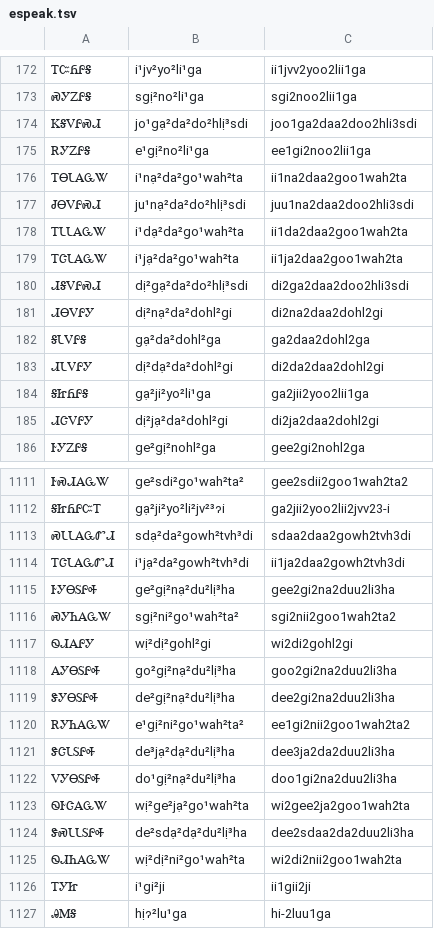
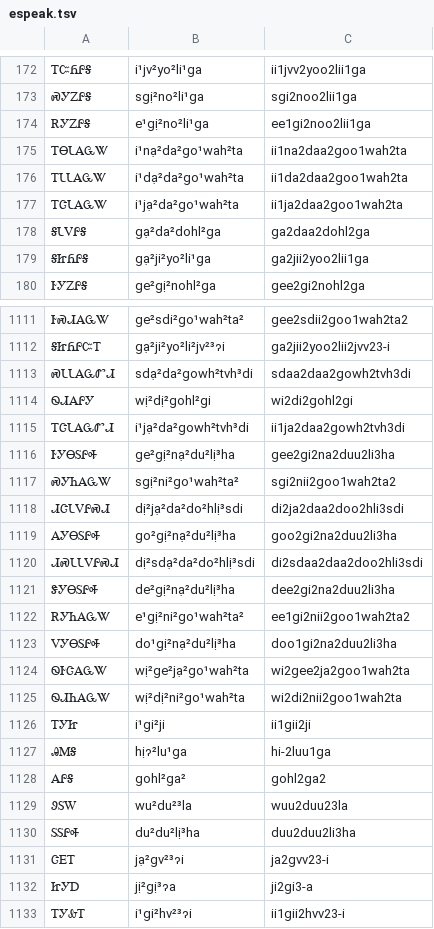
Before and after one commit to CherokeeLanguage/BoundPronouns, a TSV file: android/assets/espeak.tsv, drawn as a sheet; only a part is shown, gaps mark what is left out; the shorter side is filled out with more unchanged rows; the diff covers the shown part only.

```diff
--- a/android/assets/espeak.tsv
+++ b/android/assets/espeak.tsv
@@ -173,14 +173,8 @@
 ᏍᎩᏃᎵᎦ	sgị²no²li¹ga	sgi2noo2lii1ga
-ᏦᎦᏙᎵᏍᏗ	jo¹gạ²da²do²hlị³sdi	joo1ga2daa2doo2hli3sdi
 ᎡᎩᏃᎵᎦ	e¹gị²no²li¹ga	ee1gi2noo2lii1ga
 ᎢᎾᏓᎪᏩᏔ	i¹nạ²da²go¹wah²ta	ii1na2daa2goo1wah2ta
-ᏧᎾᏙᎵᏍᏗ	ju¹nạ²da²do²hlị³sdi	juu1na2daa2doo2hli3sdi
 ᎢᏓᏓᎪᏩᏔ	i¹dạ²da²go¹wah²ta	ii1da2daa2goo1wah2ta
 ᎢᏣᏓᎪᏩᏔ	i¹jạ²da²go¹wah²ta	ii1ja2daa2goo1wah2ta
-ᏗᎦᏙᎵᏍᏗ	dị²gạ²da²do²hlị³sdi	di2ga2daa2doo2hli3sdi
-ᏗᎾᏙᎵᎩ	dị²nạ²da²dohl²gi	di2na2daa2dohl2gi
 ᎦᏓᏙᎵᎦ	gạ²da²dohl²ga	ga2daa2dohl2ga
-ᏗᏓᏙᎵᎩ	dị²dạ²da²dohl²gi	di2da2daa2dohl2gi
 ᎦᏥᏲᎵᎦ	gạ²ji²yo²li¹ga	ga2jii2yoo2lii1ga
-ᏗᏣᏙᎵᎩ	dị²jạ²da²dohl²gi	di2ja2daa2dohl2gi
 ᎨᎩᏃᎵᎦ	ge²gị²nohl²ga	gee2gi2nohl2ga
@@ -1113,2 +1113,3 @@
 ᏍᏓᏓᎪᏩᏛᏗ	sdạ²da²gowh²tvh³di	sdaa2daa2gowh2tvh3di
+ᏫᏗᎪᎵᎩ	wị²dị²gohl²gi	wi2di2gohl2gi
 ᎢᏣᏓᎪᏩᏛᏗ	i¹jạ²da²gowh²tvh³di	ii1ja2daa2gowh2tvh3di
@@ -1116,10 +1117,9 @@
 ᏍᎩᏂᎪᏩᏔ	sgị²ni²go¹wah²ta²	sgi2nii2goo1wah2ta2
-ᏫᏗᎪᎵᎩ	wị²dị²gohl²gi	wi2di2gohl2gi
+ᏗᏣᏓᏙᎵᏍᏗ	dị²jạ²da²do²hlị³sdi	di2ja2daa2doo2hli3sdi
 ᎪᎩᎾᏚᎵᎭ	go²gị²nạ²du²lị³ha	goo2gi2na2duu2li3ha
+ᏗᏍᏓᏓᏙᎵᏍᏗ	dị²sdạ²da²do²hlị³sdi	di2sdaa2daa2doo2hli3sdi
 ᏕᎩᎾᏚᎵᎭ	de²gị²nạ²du²lị³ha	dee2gi2na2duu2li3ha
 ᎡᎩᏂᎪᏩᏔ	e¹gị²ni²go¹wah²ta²	ee1gi2nii2goo1wah2ta2
-ᏕᏣᏓᏚᎵᎭ	de³jạ²dạ²du²lị³ha	dee3ja2da2duu2li3ha
 ᏙᎩᎾᏚᎵᎭ	do¹gị²nạ²du²lị³ha	doo1gi2na2duu2li3ha
 ᏫᎨᏣᎪᏩᏔ	wị²ge²jạ²go¹wah²ta	wi2gee2ja2goo1wah2ta
-ᏕᏍᏓᏓᏚᎵᎭ	de²sdạ²dạ²du²lị³ha	dee2sdaa2da2duu2li3ha
 ᏫᏗᏂᎪᏩᏔ	wị²dị²ni²go¹wah²ta	wi2di2nii2goo1wah2ta
```
Also changed, not shown: 12 added rows, 8 removed rows and 62 moved rows elsewhere in this file, android/assets/review-sheet.tsv, 1 other file.
